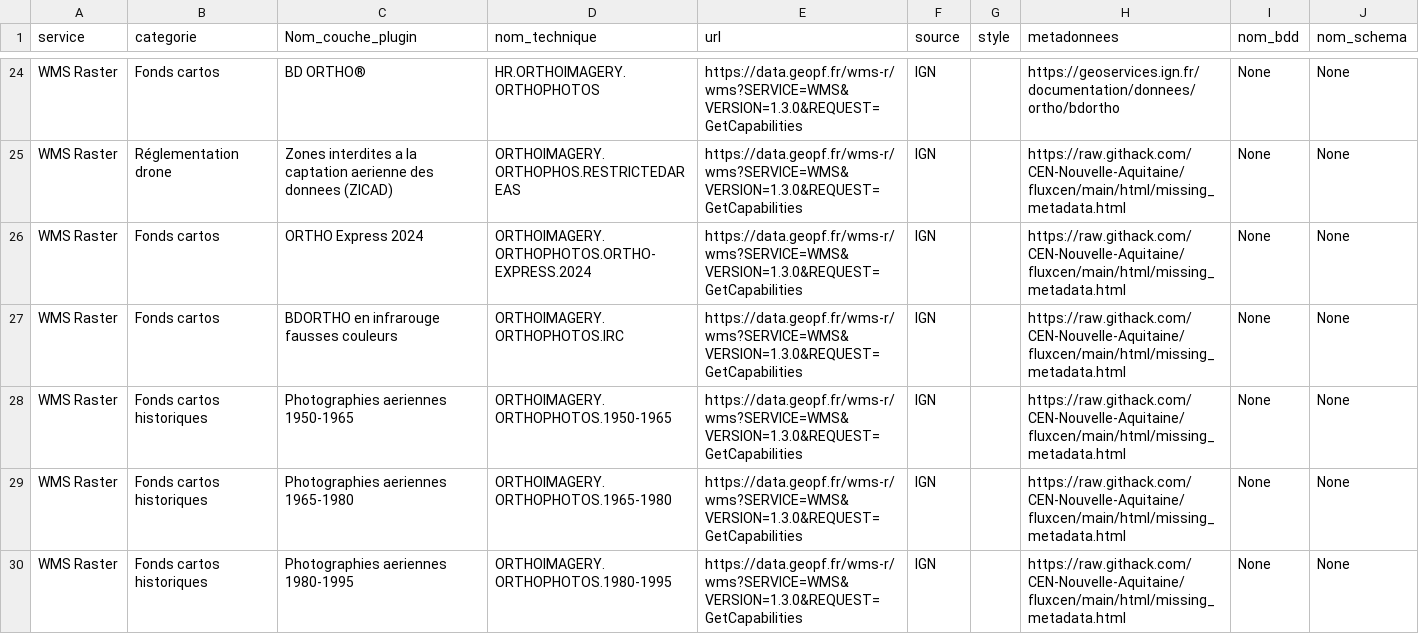
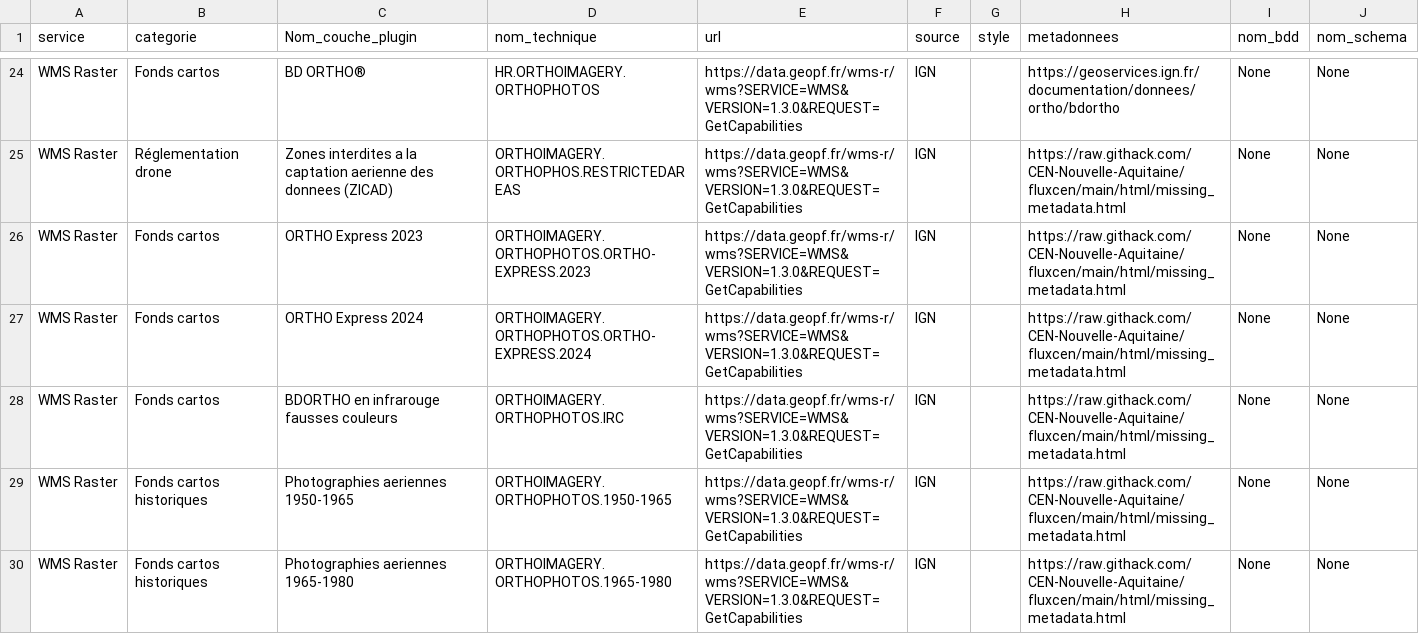
Before and after one commit to CEN-Nouvelle-Aquitaine/fluxcen, a CSV file: flux.csv, drawn as a sheet; only a part is shown, gaps mark what is left out; the shorter side is filled out with more unchanged rows; the diff names each change by its address in the sheet, - before the commit and + after, or states it on an @@ line.

Commit message:
ADD resource ORTHO EXPRESS 2023

```diff
--- a/flux.csv
+++ b/flux.csv
+row 26: WMS Raster | Fonds cartos | ORTHO Express 2023 | ORTHOIMAGERY.ORTHOPHOTOS.ORTHO-EXPRESS.2023 | https://data.geopf.fr/wms-r/wms?SERVICE=WMS&VERSION=1.3.0&REQUEST=GetCapabilities | IGN |  | https://raw.githack.com/CEN-Nouvelle-Aquitaine/fluxcen/main/html/missing_metadata.html | None | None
```
